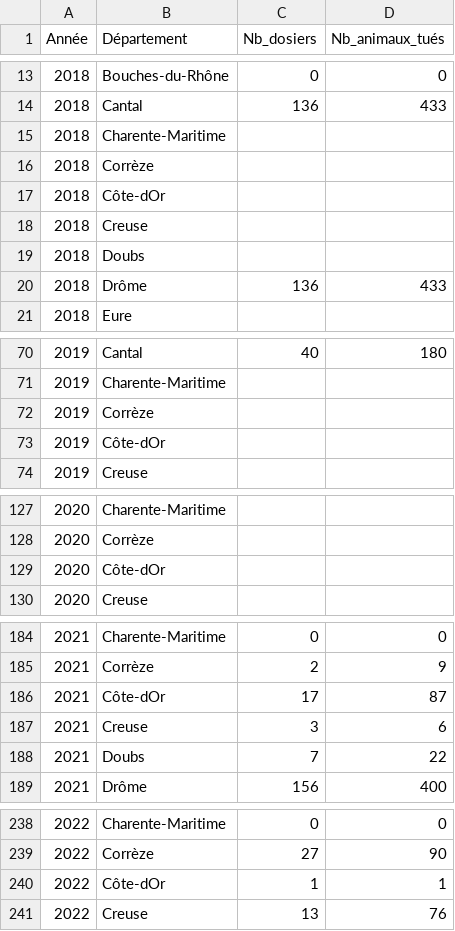
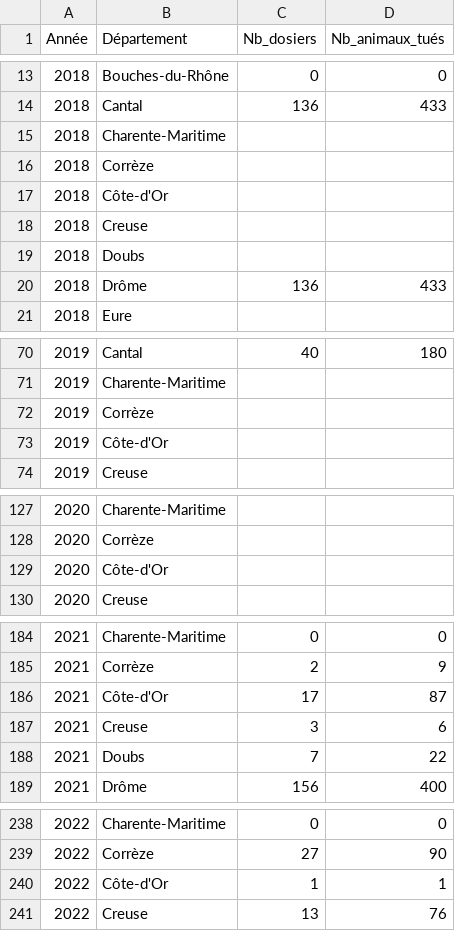
Before and after one commit to dthonon/pna_loup_suivi, a CSV file: data/dommages.csv, drawn as a sheet; only a part is shown, gaps mark what is left out; the diff names each change by its address in the sheet, - before the commit and + after, or states it on an @@ line.

Commit message:
Implement data summary Fixes #41

```diff
--- a/data/dommages.csv
+++ b/data/dommages.csv
-B17 (Département): Côte-dOr
+B17 (Département): Côte-d'Or
-B73 (Département): Côte-dOr
+B73 (Département): Côte-d'Or
-B129 (Département): Côte-dOr
+B129 (Département): Côte-d'Or
-B186 (Département): Côte-dOr
+B186 (Département): Côte-d'Or
-B240 (Département): Côte-dOr
+B240 (Département): Côte-d'Or
```
Also changed, not shown: 1 other file.
